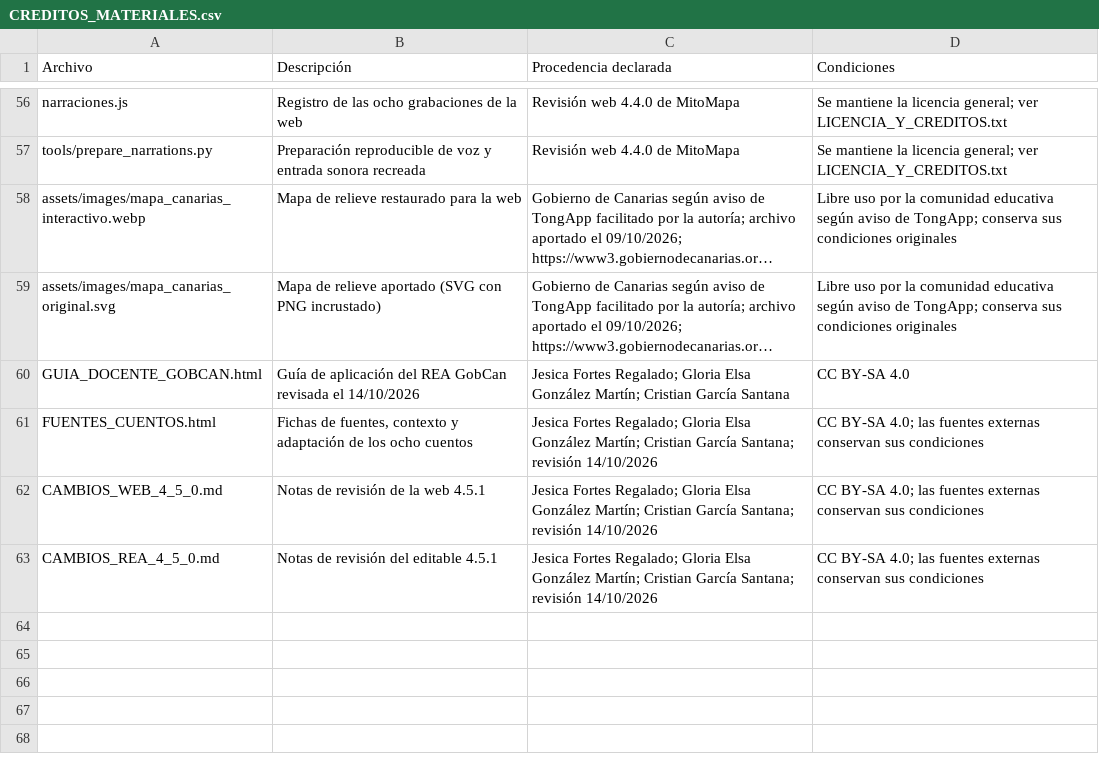
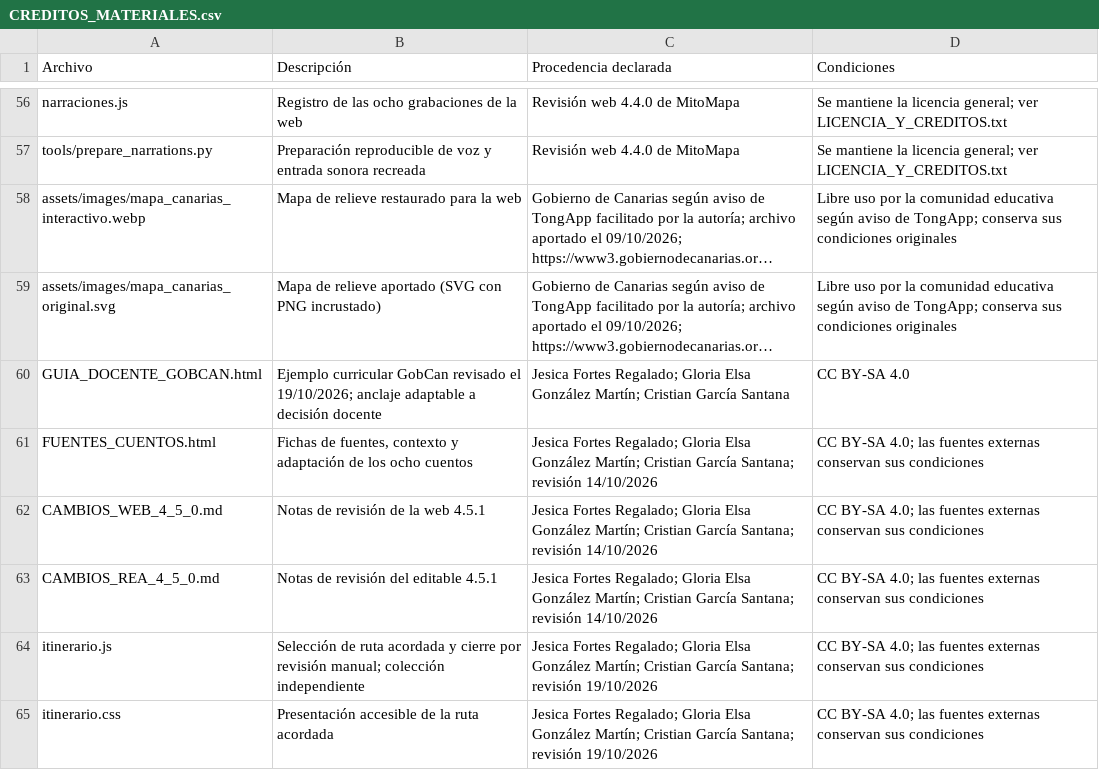
Before and after one commit to crgarsan/mitomapa-canario, a CSV file: CREDITOS_MATERIALES.csv, drawn as a sheet; only a part is shown, gaps mark what is left out; long unchanged cells end in …; the diff covers the shown part only; the diff names each change by its address in the sheet, - before the commit and + after, or states it on an @@ line.

Commit message:
Mejora rutas, narración y entregas del REA 4.6.0 (#10)
* Mejora rutas, narración y entregas del REA 4.6.0

* Identifica la colección para lectores de pantalla

---------

Co-authored-by: Cris G <cristiangs1987@gmail.com>

```diff
--- a/CREDITOS_MATERIALES.csv
+++ b/CREDITOS_MATERIALES.csv
-B60 (Descripción): Guía de aplicación del REA GobCan revisada el 14/10/2026
+B60 (Descripción): Ejemplo curricular GobCan revisado el 19/10/2026; anclaje adaptable a decisión docente
+row 64: itinerario.js | Selección de ruta acordada y cierre por revisión manual; colección independiente | Jesica Fortes Regalado; Gloria Elsa González Martín; Cristian García Santana; revisión 19/10/2026 | CC BY-SA 4.0; las fuentes externas conservan sus condiciones
+row 65: itinerario.css | Presentación accesible de la ruta acordada | Jesica Fortes Regalado; Gloria Elsa González Martín; Cristian García Santana; revisión 19/10/2026 | CC BY-SA 4.0; las fuentes externas conservan sus condiciones
```
Also changed, not shown: 5 added rows and 4 edited cells elsewhere in this file, 38 other files.
